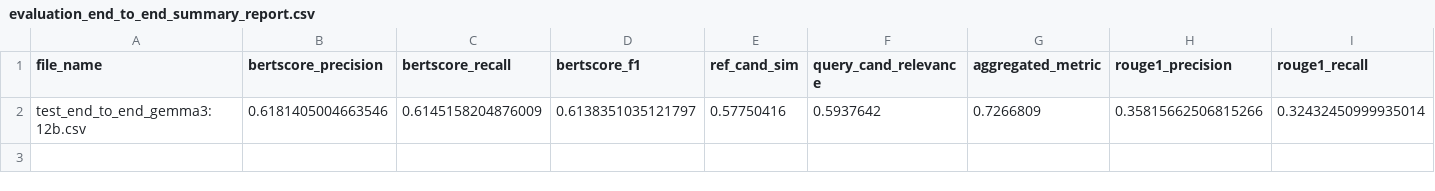
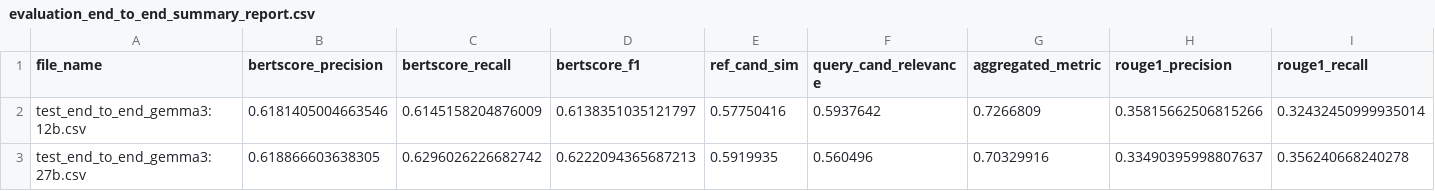
Before and after one commit to ThanatWongsamut/NLP-2025-Final, a CSV file: QA/Evaluate/evaluation_end_to_end_summary_report.csv, drawn as a sheet; only a part is shown; rows hold the shown columns only; the diff names each change by its address in the sheet, - before the commit and + after, or states it on an @@ line.

Commit message:
add comparison and gemma3:27b results

```diff
--- a/QA/Evaluate/evaluation_end_to_end_summary_report.csv
+++ b/QA/Evaluate/evaluation_end_to_end_summary_report.csv
+row 3: test_end_to_end_gemma3:27b.csv | 0.618866603638305 | 0.6296026226682742 | 0.6222094365687213 | 0.5919935 | 0.560496 | 0.70329916 | 0.33490395998807637 | 0.356240668240278
```
Also changed, not shown: 10 other files.
